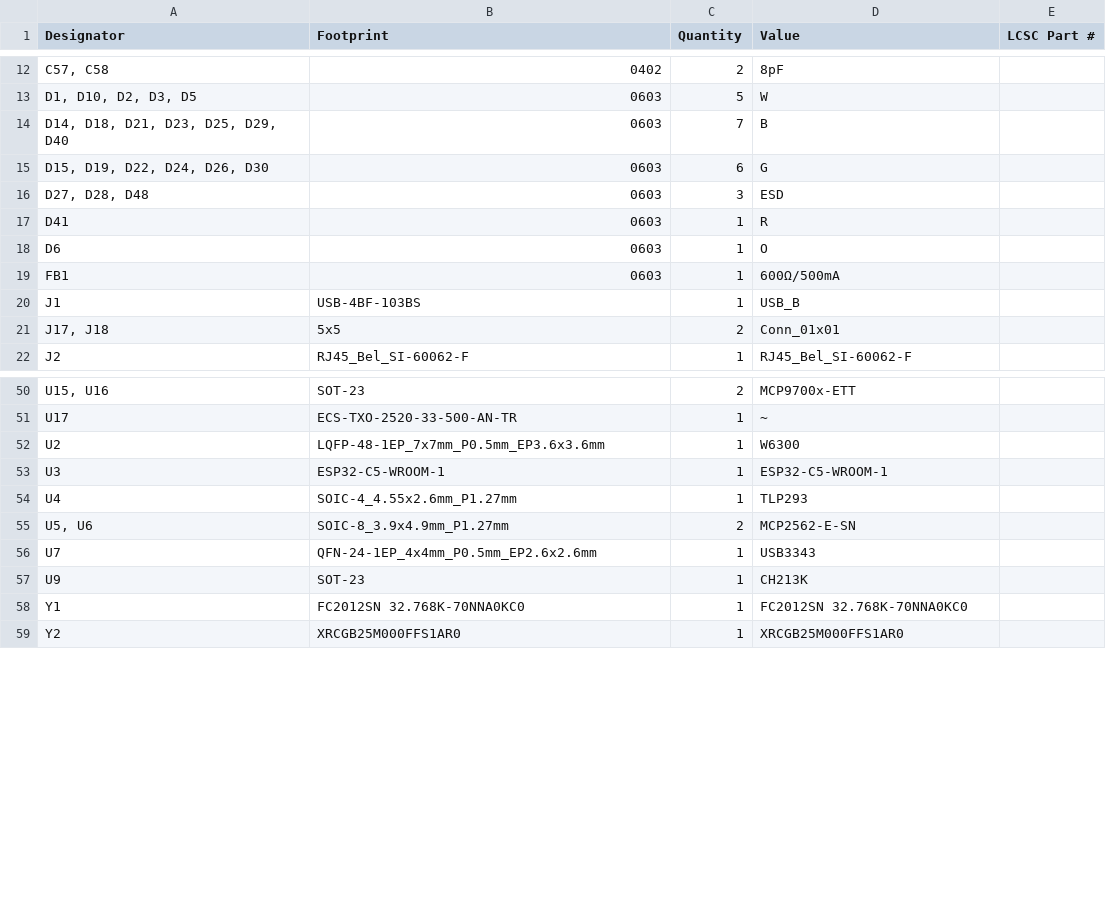
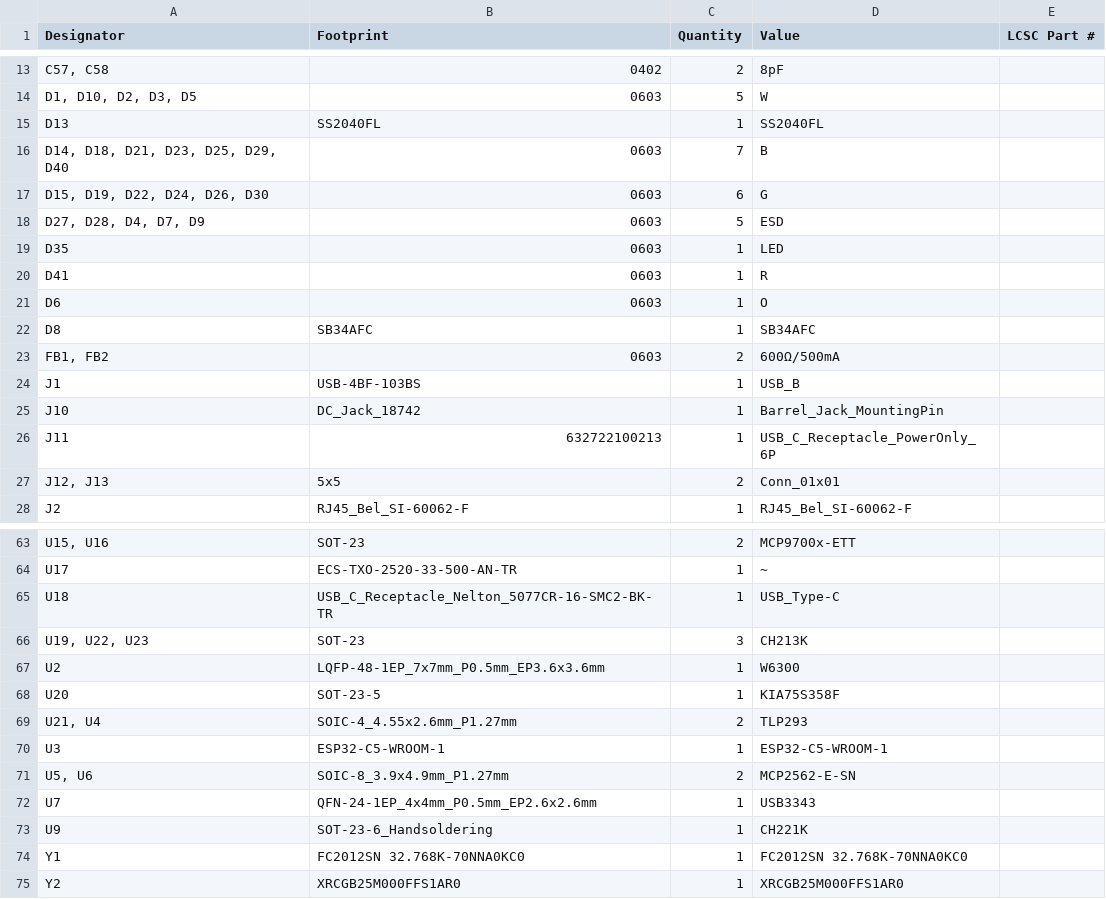
Before and after one commit to tmcit-ararobo-2026a/bridge-writer, a CSV file: PCB/BridgeWriter_v1/production/bom.csv, drawn as a sheet; only a part is shown, gaps mark what is left out; removed rows and columns are numbered as before the commit, all else as after; the diff covers the shown part only; the diff names each change by its address in the sheet, - before the commit and + after, or states it on an @@ line.

```diff
--- a/PCB/BridgeWriter_v1/production/bom.csv
+++ b/PCB/BridgeWriter_v1/production/bom.csv
+row 15: D13 | SS2040FL | 1 | SS2040FL
-A18 (Designator): D27, D28, D48
+A18 (Designator): D27, D28, D4, D7, D9
-C18 (Quantity): 3
+C18 (Quantity): 5
+row 19: D35 | 0603 | 1 | LED
+row 22: D8 | SB34AFC | 1 | SB34AFC
-A23 (Designator): FB1
+A23 (Designator): FB1, FB2
-C23 (Quantity): 1
+C23 (Quantity): 2
+row 25: J10 | DC_Jack_18742 | 1 | Barrel_Jack_MountingPin
+row 26: J11 | 632722100213 | 1 | USB_C_Receptacle_PowerOnly_6P
-A27 (Designator): J17, J18
+A27 (Designator): J12, J13
+row 65: U18 | USB_C_Receptacle_Nelton_5077CR-16-SMC2-BK-TR | 1 | USB_Type-C
+row 66: U19, U22, U23 | SOT-23 | 3 | CH213K
+row 68: U20 | SOT-23-5 | 1 | KIA75S358F
+row 69: U21, U4 | SOIC-4_4.55x2.6mm_P1.27mm | 2 | TLP293
-row 54: U4 | SOIC-4_4.55x2.6mm_P1.27mm | 1 | TLP293
-B73 (Footprint): SOT-23
+B73 (Footprint): SOT-23-6_Handsoldering
-D73 (Value): CH213K
+D73 (Value): CH221K
```
Also changed, not shown: 9 added rows, 1 removed row and 12 edited cells elsewhere in this file, PCB/BridgeWriter_v1/production/designators.csv, PCB/BridgeWriter_v1/production/positions.csv, 18 other files.
